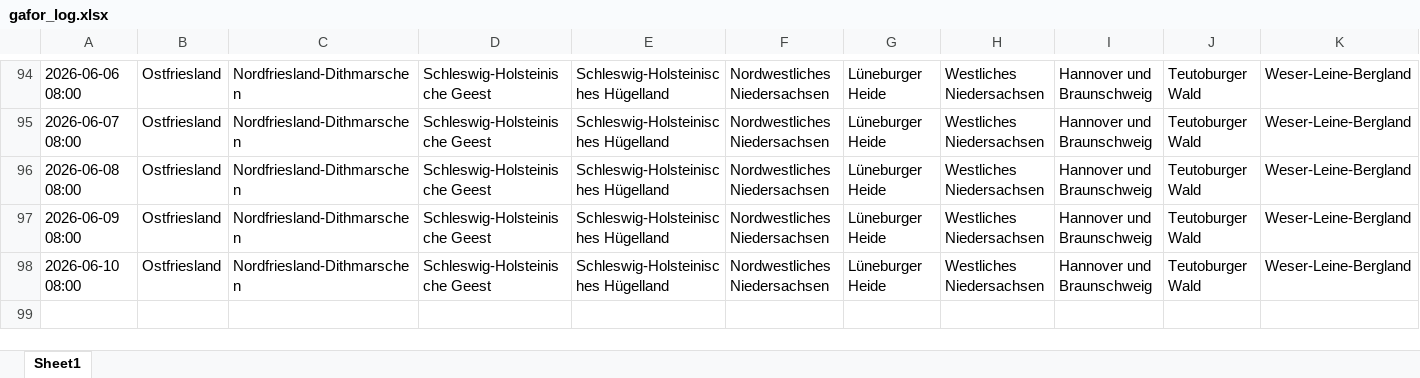
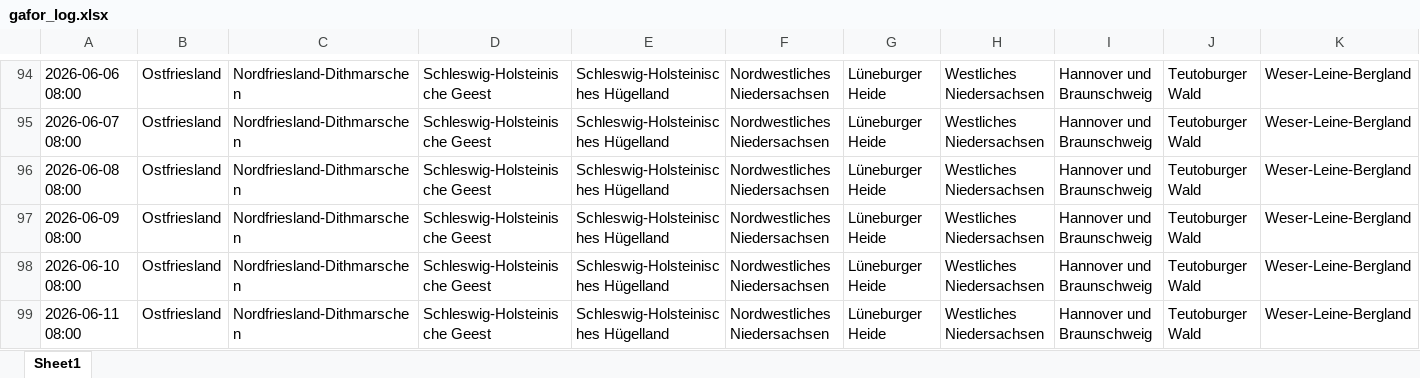
Before and after one commit to drsleepwell-Stein/GaforLogger, an Excel workbook: data/gafor_log.xlsx, sheet Sheet1, drawn as a sheet; only a part is shown, gaps mark what is left out; values as stored, in another font and other column widths than the file's, no borders; rows hold the shown columns only; the diff names each change by its address in the sheet, - before the commit and + after, or states it on an @@ line.

```diff
--- a/data/gafor_log.xlsx (sheet Sheet1)
+++ b/data/gafor_log.xlsx (sheet Sheet1)
+row 99: 2026-06-11 08:00 | Ostfriesland | Nordfriesland-Dithmarschen | Schleswig-Holsteinische Geest | Schleswig-Holsteinisches Hügelland | Nordwestliches Niedersachsen | Lüneburger Heide | Westliches Niedersachsen | Hannover und Braunschweig | Teutoburger Wald | Weser-Leine-Bergland
```
